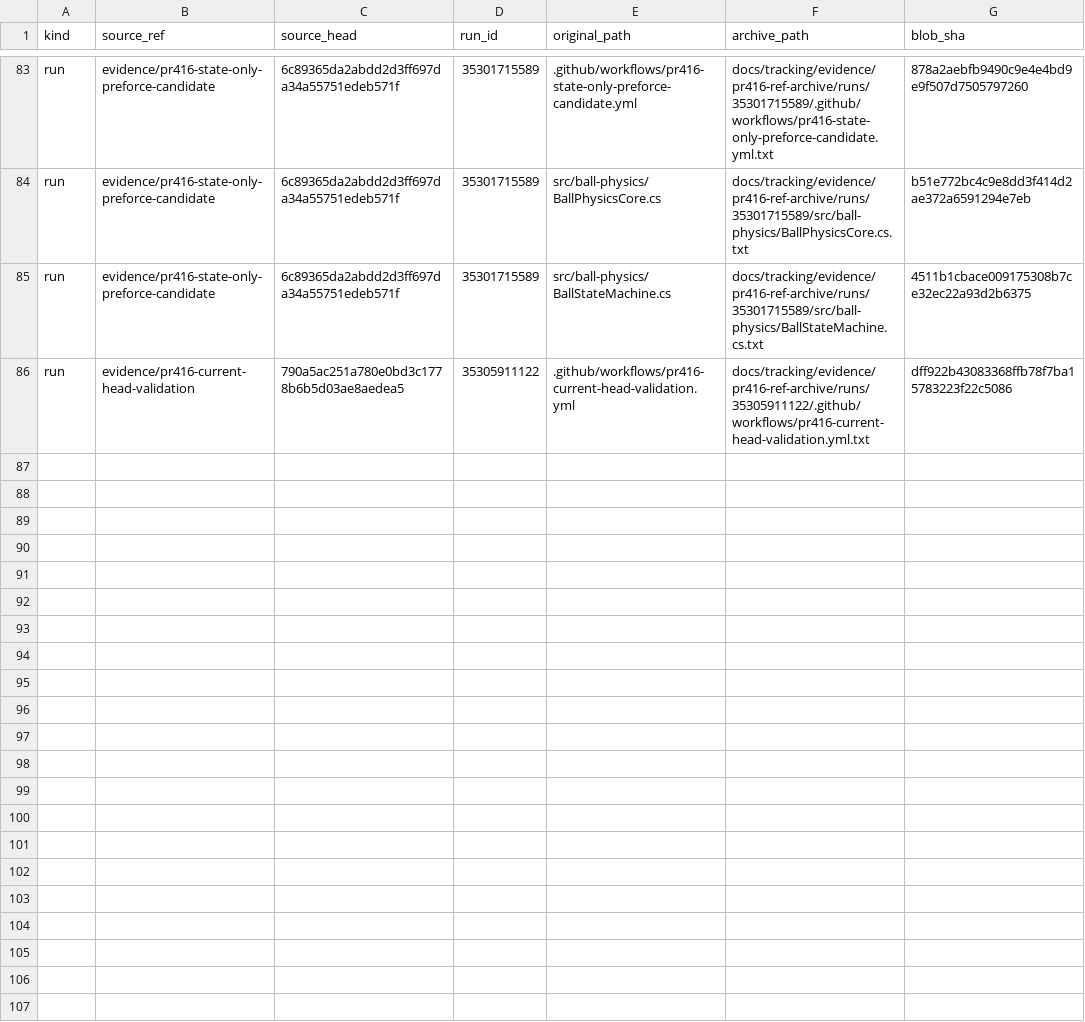
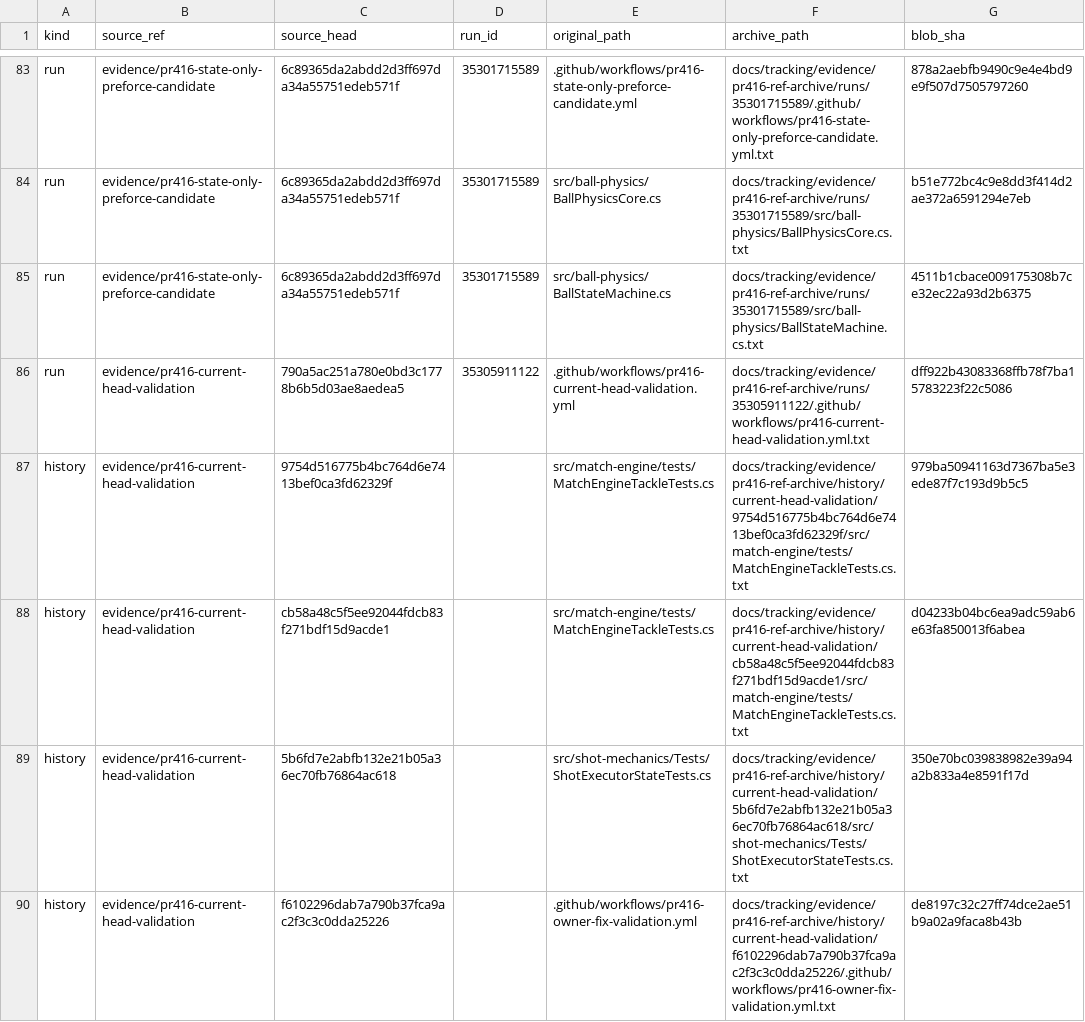
Before and after one commit to antonzymin-eng/Soccer-Manager-Pro, a TSV file: docs/tracking/evidence/pr416-ref-archive/MANIFEST.tsv, drawn as a sheet; only a part is shown, gaps mark what is left out; the diff covers the shown part only; the diff names each change by its address in the sheet, - before the commit and + after, or states it on an @@ line.

Commit message:
docs: harden PR416 evidence deletion audit

```diff
--- a/docs/tracking/evidence/pr416-ref-archive/MANIFEST.tsv
+++ b/docs/tracking/evidence/pr416-ref-archive/MANIFEST.tsv
+row 87: history | evidence/pr416-current-head-validation | 9754d516775b4bc764d6e7413bef0ca3fd62329f |  | src/match-engine/tests/MatchEngineTackleTests.cs | docs/tracking/evidence/pr416-ref-archive/history/current-head-validation/9754d516775b4bc764d6e7413bef0ca3fd62329f/src/match-engine/tests/MatchEngineTackleTests.cs.txt | 979ba50941163d7367ba5e3ede87f7c193d9b5c5
+row 88: history | evidence/pr416-current-head-validation | cb58a48c5f5ee92044fdcb83f271bdf15d9acde1 |  | src/match-engine/tests/MatchEngineTackleTests.cs | docs/tracking/evidence/pr416-ref-archive/history/current-head-validation/cb58a48c5f5ee92044fdcb83f271bdf15d9acde1/src/match-engine/tests/MatchEngineTackleTests.cs.txt | d04233b04bc6ea9adc59ab6e63fa850013f6abea
+row 89: history | evidence/pr416-current-head-validation | 5b6fd7e2abfb132e21b05a36ec70fb76864ac618 |  | src/shot-mechanics/Tests/ShotExecutorStateTests.cs | docs/tracking/evidence/pr416-ref-archive/history/current-head-validation/5b6fd7e2abfb132e21b05a36ec70fb76864ac618/src/shot-mechanics/Tests/ShotExecutorStateTests.cs.txt | 350e70bc039838982e39a94a2b833a4e8591f17d
+row 90: history | evidence/pr416-current-head-validation | f6102296dab7a790b37fca9ac2f3c3c0dda25226 |  | .github/workflows/pr416-owner-fix-validation.yml | docs/tracking/evidence/pr416-ref-archive/history/current-head-validation/f6102296dab7a790b37fca9ac2f3c3c0dda25226/.github/workflows/pr416-owner-fix-validation.yml.txt | de8197c32c27ff74dce2ae51b9a02a9faca8b43b
```
Also changed, not shown: 11 added rows elsewhere in this file, docs/tracking/evidence/pr416-ref-archive/ref-disposition.tsv, 6 other files.
